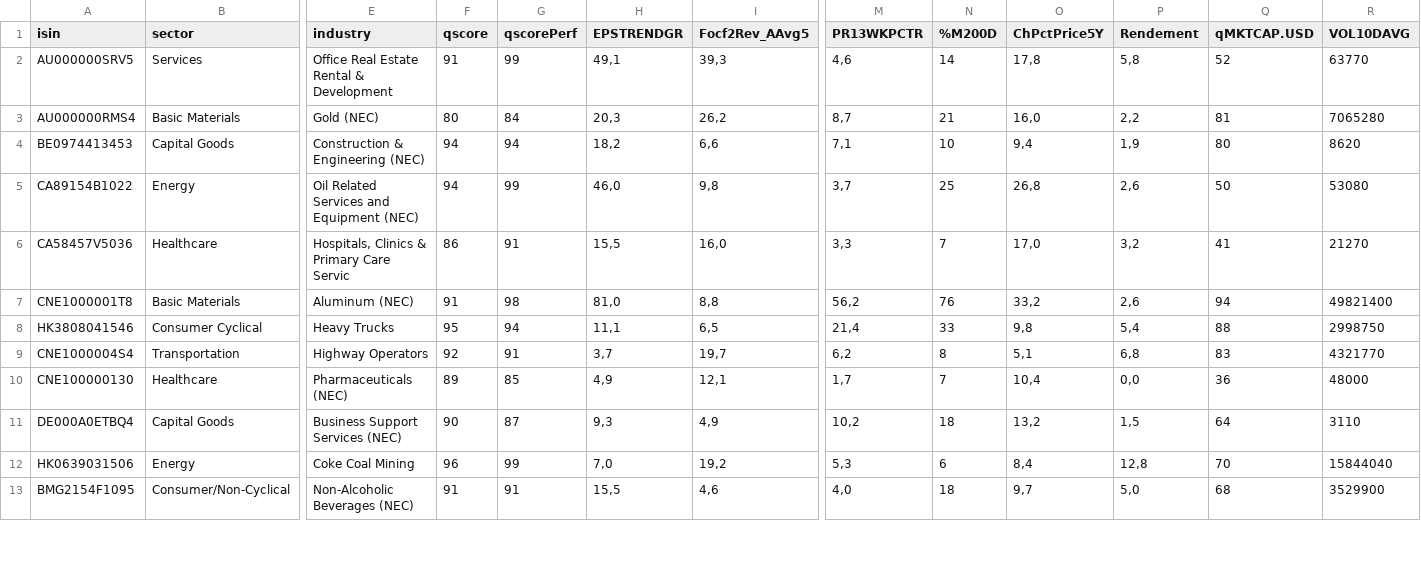
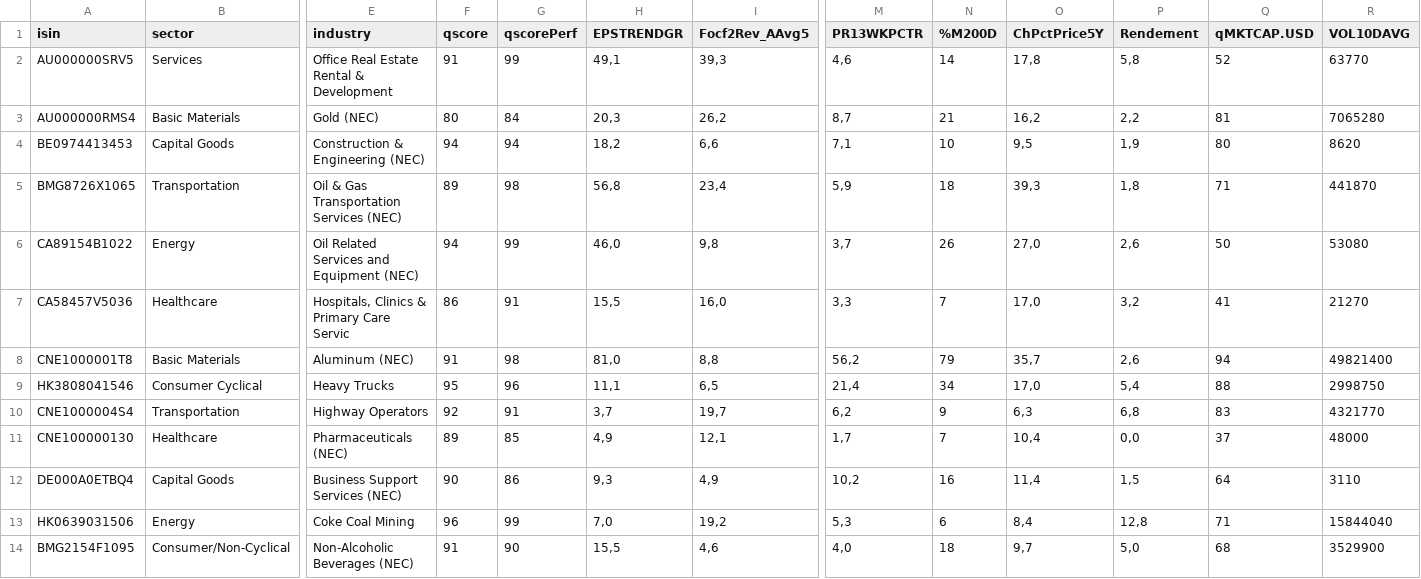
Before and after one commit to facoptere/screener, a CSV file: extrait.csv, drawn as a sheet; only a part is shown, gaps mark what is left out; addresses are those after the commit; rows hold the shown columns only; the diff covers the shown part only; the diff names each change by its address in the sheet, - before the commit and + after, or states it on an @@ line.

Commit message:
Commit from bot -- 2025.Dec06 21:48

```diff
--- a/extrait.csv
+++ b/extrait.csv
-O3 (ChPctPrice5Y): 16,0
+O3 (ChPctPrice5Y): 16,2
-O4 (ChPctPrice5Y): 9,4
+O4 (ChPctPrice5Y): 9,5
+row 5: BMG8726X1065 | Transportation | Oil & Gas Transportation Services (NEC) | 89 | 98 | 56,8 | 23,4 | 5,9 | 18 | 39,3 | 1,8 | 71 | 441870
-N6 (%M200D): 25
+N6 (%M200D): 26
-O6 (ChPctPrice5Y): 26,8
+O6 (ChPctPrice5Y): 27,0
-N8 (%M200D): 76
+N8 (%M200D): 79
-O8 (ChPctPrice5Y): 33,2
+O8 (ChPctPrice5Y): 35,7
-G9 (qscorePerf): 94
+G9 (qscorePerf): 96
-N9 (%M200D): 33
+N9 (%M200D): 34
-O9 (ChPctPrice5Y): 9,8
+O9 (ChPctPrice5Y): 17,0
-N10 (%M200D): 8
+N10 (%M200D): 9
-O10 (ChPctPrice5Y): 5,1
+O10 (ChPctPrice5Y): 6,3
-Q11 (qMKTCAP.USD): 36
+Q11 (qMKTCAP.USD): 37
-G12 (qscorePerf): 87
+G12 (qscorePerf): 86
-N12 (%M200D): 18
+N12 (%M200D): 16
-O12 (ChPctPrice5Y): 13,2
+O12 (ChPctPrice5Y): 11,4
-Q13 (qMKTCAP.USD): 70
+Q13 (qMKTCAP.USD): 71
-G14 (qscorePerf): 91
+G14 (qscorePerf): 90
```
Also changed, not shown: 1 added row and 27 edited cells elsewhere in this file.
